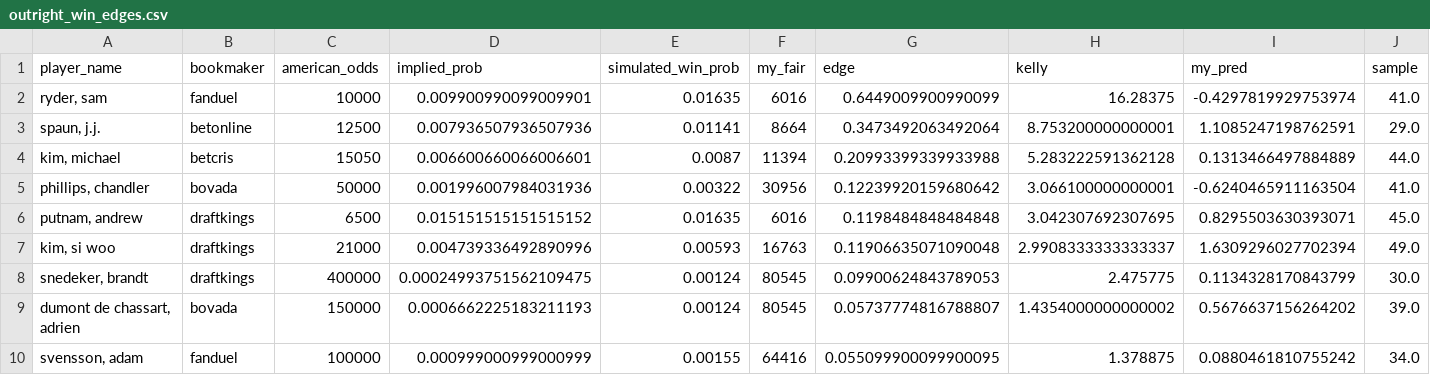
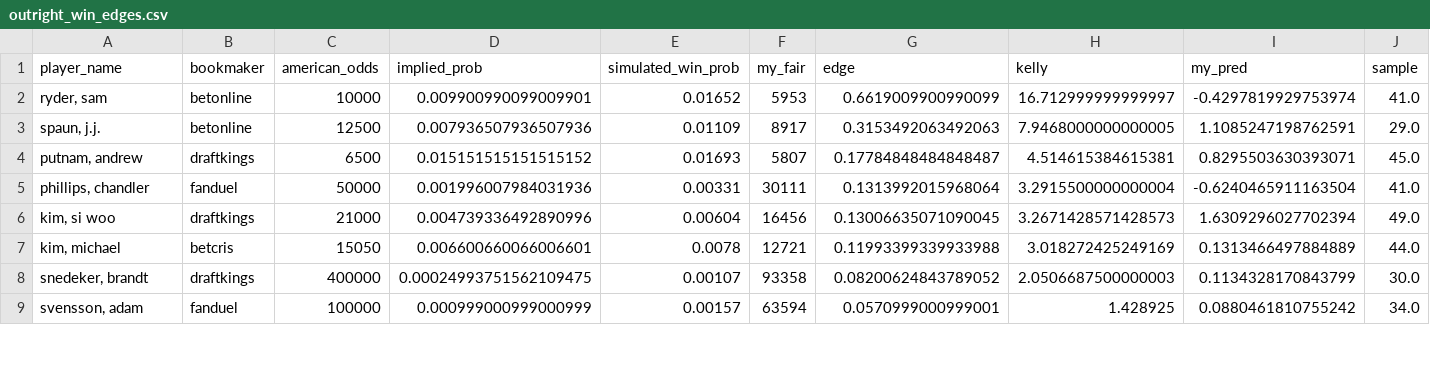
Before and after one commit to mslade50/sims_process, a CSV file: dashboard_data/outright_win_edges.csv, drawn as a sheet; only a part is shown; the diff covers the shown part only.

```diff
--- a/dashboard_data/outright_win_edges.csv
+++ b/dashboard_data/outright_win_edges.csv
@@ -1,10 +1,9 @@
 player_name,bookmaker,american_odds,implied_prob,simulated_win_prob,my_fair,edge,kelly,my_pred,sample
-"ryder, sam",fanduel,10000,0.009900990099009901,0.01635,6016,0.6449009900990099,16.28375,-0.4297819929753974,41.0
-"spaun, j.j.",betonline,12500,0.007936507936507936,0.01141,8664,0.3473492063492064,8.753200000000001,1.1085247198762591,29.0
-"kim, michael",betcris,15050,0.006600660066006601,0.0087,11394,0.20993399339933988,5.283222591362128,0.1313466497884889,44.0
-"phillips, chandler",bovada,50000,0.001996007984031936,0.00322,30956,0.12239920159680642,3.066100000000001,-0.6240465911163504,41.0
-"putnam, andrew",draftkings,6500,0.015151515151515152,0.01635,6016,0.1198484848484848,3.042307692307695,0.8295503630393071,45.0
-"kim, si woo",draftkings,21000,0.004739336492890996,0.00593,16763,0.11906635071090048,2.9908333333333337,1.6309296027702394,49.0
-"snedeker, brandt",draftkings,400000,0.00024993751562109475,0.00124,80545,0.09900624843789053,2.475775,0.1134328170843799,30.0
-"dumont de chassart, adrien",bovada,150000,0.0006662225183211193,0.00124,80545,0.05737774816788807,1.4354000000000002,0.5676637156264202,39.0
-"svensson, adam",fanduel,100000,0.000999000999000999,0.00155,64416,0.055099900099900095,1.378875,0.0880461810755242,34.0
+"ryder, sam",betonline,10000,0.009900990099009901,0.01652,5953,0.6619009900990099,16.712999999999997,-0.4297819929753974,41.0
+"spaun, j.j.",betonline,12500,0.007936507936507936,0.01109,8917,0.3153492063492063,7.9468000000000005,1.1085247198762591,29.0
+"putnam, andrew",draftkings,6500,0.015151515151515152,0.01693,5807,0.17784848484848487,4.514615384615381,0.8295503630393071,45.0
+"phillips, chandler",fanduel,50000,0.001996007984031936,0.00331,30111,0.1313992015968064,3.2915500000000004,-0.6240465911163504,41.0
+"kim, si woo",draftkings,21000,0.004739336492890996,0.00604,16456,0.13006635071090045,3.2671428571428573,1.6309296027702394,49.0
+"kim, michael",betcris,15050,0.006600660066006601,0.0078,12721,0.11993399339933988,3.018272425249169,0.1313466497884889,44.0
+"snedeker, brandt",draftkings,400000,0.00024993751562109475,0.00107,93358,0.08200624843789052,2.0506687500000003,0.1134328170843799,30.0
+"svensson, adam",fanduel,100000,0.000999000999000999,0.00157,63594,0.0570999000999001,1.428925,0.0880461810755242,34.0
```
Also changed, not shown: 4 added rows, 2 removed rows and 16 edited cells elsewhere in this file, dashboard_data/betonline_devig_fades.csv, dashboard_data/finish_equity_live.csv, 3 other files.
